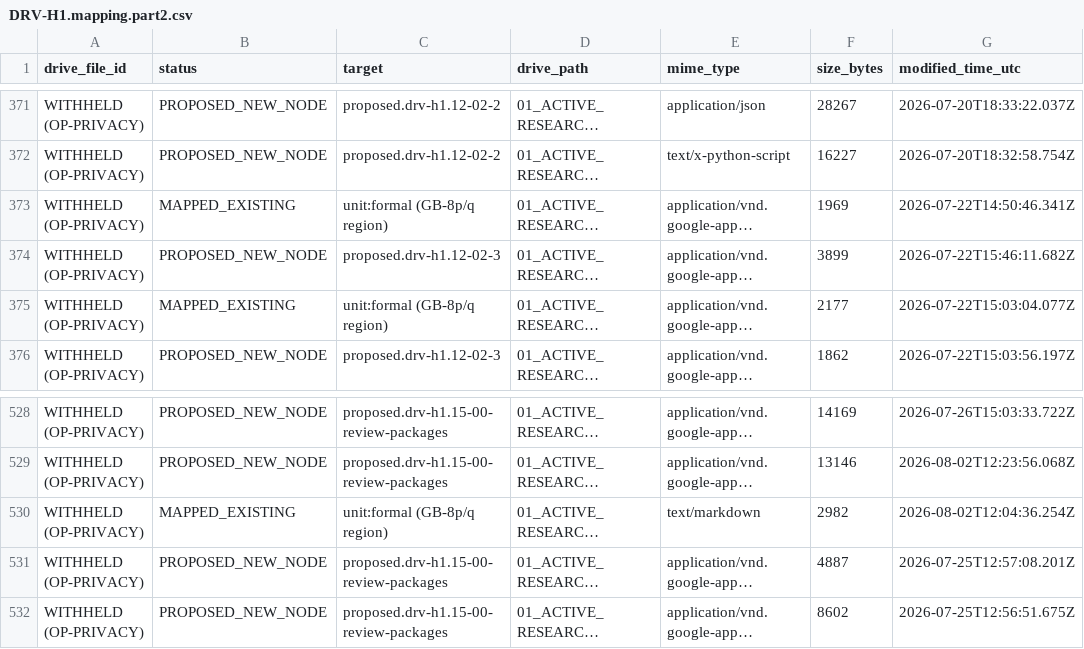
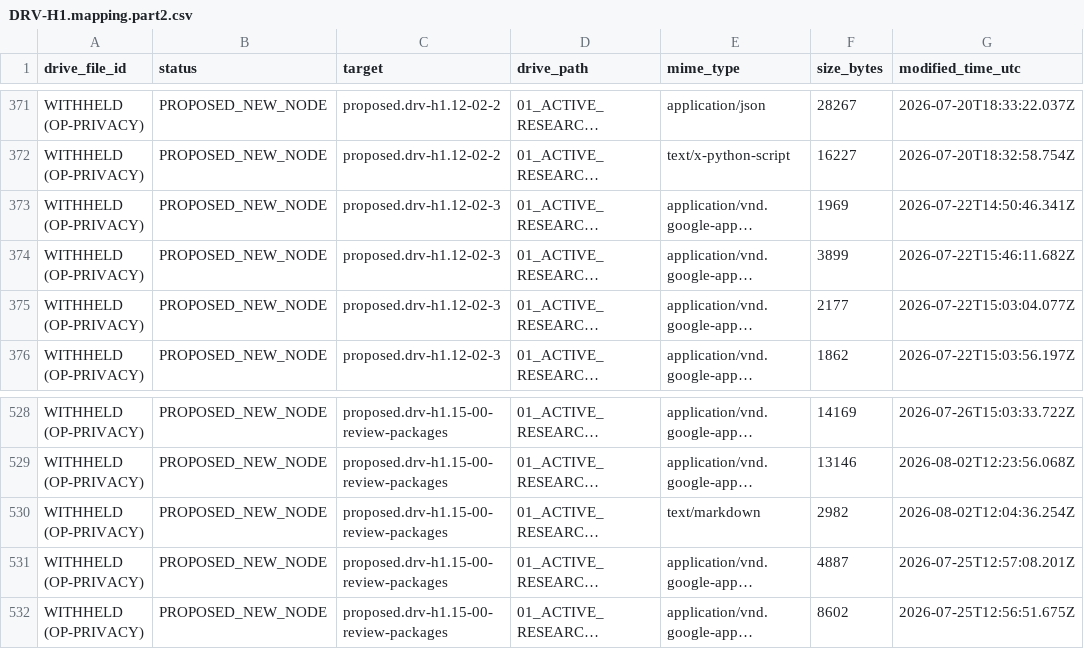
Before and after one commit to d6g8k5htny-coder/main, a CSV file: docs/retro/DRV-H1/DRV-H1.mapping.part2.csv, drawn as a sheet; only a part is shown, gaps mark what is left out; long unchanged cells end in …; the diff names each change by its address in the sheet, - before the commit and + after, or states it on an @@ line.

```diff
--- a/docs/retro/DRV-H1/DRV-H1.mapping.part2.csv
+++ b/docs/retro/DRV-H1/DRV-H1.mapping.part2.csv
-B373 (status): MAPPED_EXISTING
+B373 (status): PROPOSED_NEW_NODE
-C373 (target): unit:formal (GB-8p/q region)
+C373 (target): proposed.drv-h1.12-02-3
-B375 (status): MAPPED_EXISTING
+B375 (status): PROPOSED_NEW_NODE
-C375 (target): unit:formal (GB-8p/q region)
+C375 (target): proposed.drv-h1.12-02-3
-B530 (status): MAPPED_EXISTING
+B530 (status): PROPOSED_NEW_NODE
-C530 (target): unit:formal (GB-8p/q region)
+C530 (target): proposed.drv-h1.15-00-review-packages
```
Also changed, not shown: docs/retro/DRV-H1/DRV-H1.mapping.part1.csv, docs/retro/DRV-H1/DRV-H1.mapping.part3.csv, 1 other file.
